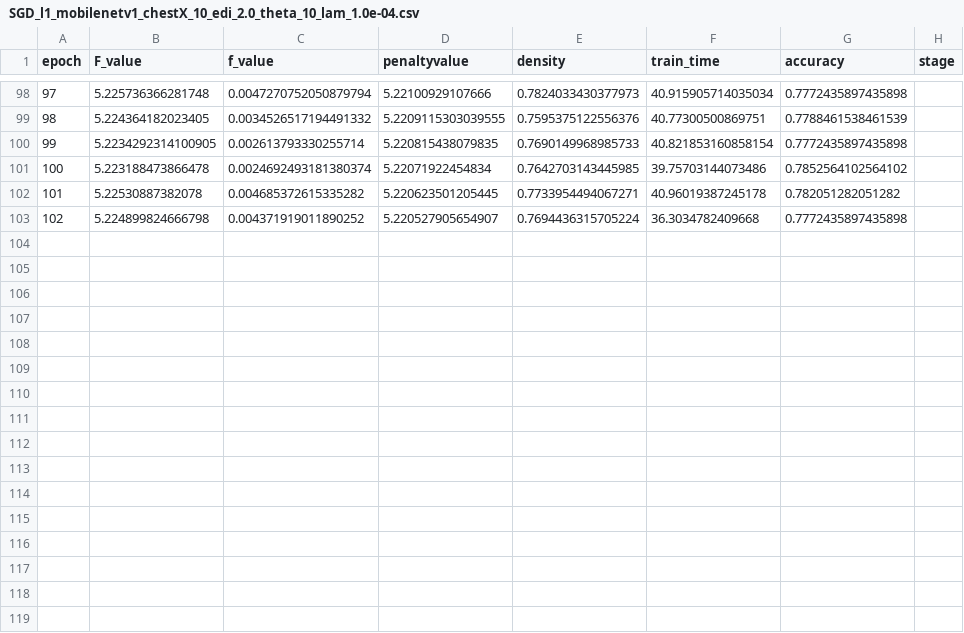
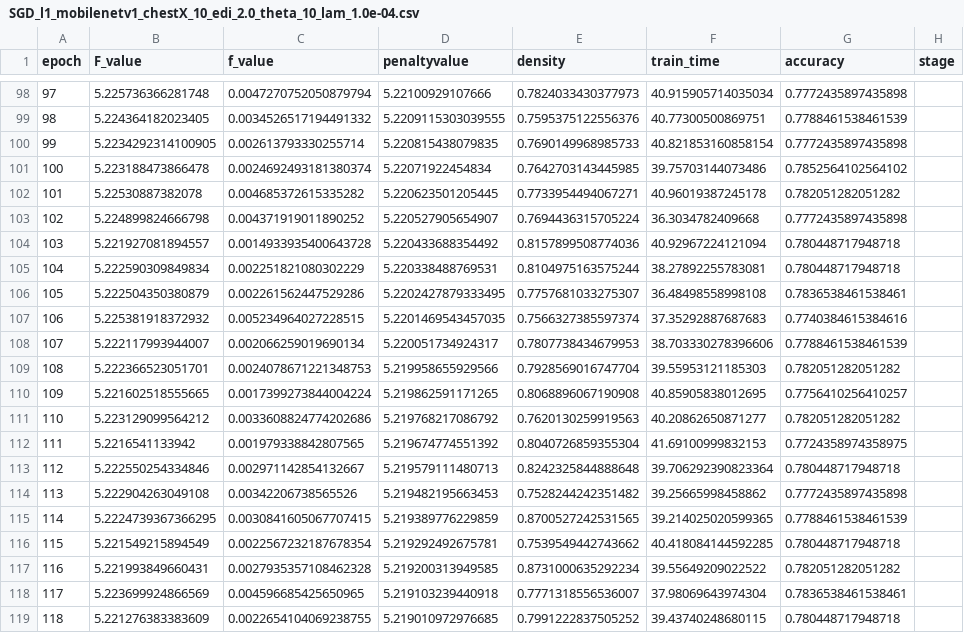
Before and after one commit to zhenweilin/MLFinal, a CSV file: results_SGD_l1/SGD_l1_mobilenetv1_chestX_10_edi_2.0_theta_10_lam_1.0e-04.csv, drawn as a sheet; only a part is shown, gaps mark what is left out; the diff names each change by its address in the sheet, - before the commit and + after, or states it on an @@ line.

```diff
--- a/results_SGD_l1/SGD_l1_mobilenetv1_chestX_10_edi_2.0_theta_10_lam_1.0e-04.csv
+++ b/results_SGD_l1/SGD_l1_mobilenetv1_chestX_10_edi_2.0_theta_10_lam_1.0e-04.csv
+row 104: 103 | 5.221927081894557 | 0.0014933935400643728 | 5.220433688354492 | 0.8157899508774036 | 40.92967224121094 | 0.780448717948718
+row 105: 104 | 5.222590309849834 | 0.002251821080302229 | 5.220338488769531 | 0.8104975163575244 | 38.27892255783081 | 0.780448717948718
+row 106: 105 | 5.222504350380879 | 0.002261562447529286 | 5.2202427879333495 | 0.7757681033275307 | 36.48498558998108 | 0.7836538461538461
+row 107: 106 | 5.225381918372932 | 0.005234964027228515 | 5.2201469543457035 | 0.7566327385597374 | 37.35292887687683 | 0.7740384615384616
+row 108: 107 | 5.222117993944007 | 0.002066259019690134 | 5.220051734924317 | 0.7807738434679953 | 38.703330278396606 | 0.7788461538461539
+row 109: 108 | 5.222366523051701 | 0.0024078671221348753 | 5.219958655929566 | 0.7928569016747704 | 39.55953121185303 | 0.782051282051282
+row 110: 109 | 5.221602518555665 | 0.0017399273844004224 | 5.219862591171265 | 0.8068896067190908 | 40.85905838012695 | 0.7756410256410257
+row 111: 110 | 5.223129099564212 | 0.0033608824774202686 | 5.219768217086792 | 0.7620130259919563 | 40.20862650871277 | 0.782051282051282
+row 112: 111 | 5.2216541133942 | 0.001979338842807565 | 5.219674774551392 | 0.8040726859355304 | 41.69100999832153 | 0.7724358974358975
+row 113: 112 | 5.222550254334846 | 0.002971142854132667 | 5.219579111480713 | 0.8242325844888648 | 39.706292390823364 | 0.780448717948718
+row 114: 113 | 5.222904263049108 | 0.00342206738565526 | 5.219482195663453 | 0.7528244242351482 | 39.25665998458862 | 0.7772435897435898
+row 115: 114 | 5.2224739367366295 | 0.0030841605067707415 | 5.219389776229859 | 0.8700527242531565 | 39.214025020599365 | 0.7788461538461539
+row 116: 115 | 5.221549215894549 | 0.0022567232187678354 | 5.219292492675781 | 0.7539549442743662 | 40.418084144592285 | 0.780448717948718
+row 117: 116 | 5.221993849660431 | 0.0027935357108462328 | 5.219200313949585 | 0.8731000635292234 | 39.55649209022522 | 0.782051282051282
+row 118: 117 | 5.223699924866569 | 0.004596685425650965 | 5.219103239440918 | 0.7771318556536007 | 37.98069643974304 | 0.7836538461538461
+row 119: 118 | 5.221276383383609 | 0.0022654104069238755 | 5.219010972976685 | 0.7991222837505252 | 39.43740248680115 | 0.780448717948718
```
Also changed, not shown: results_SGD_l1/SGD_l1_resnet18_chestX_10_edi_2.0_theta_10_lam_2.0e-04.csv, 2 other files.
